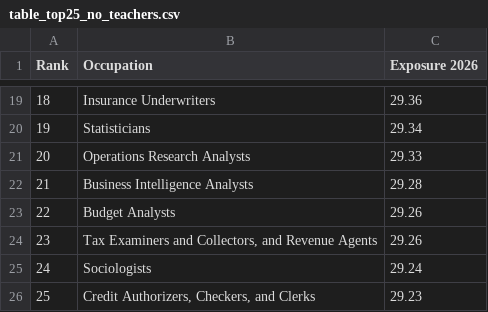
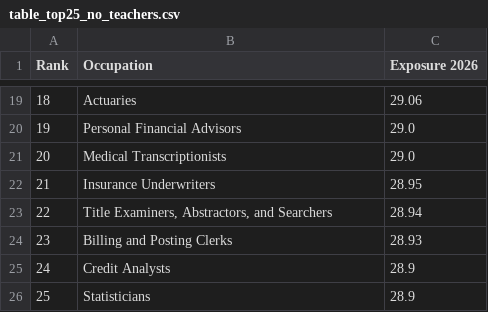
Before and after one commit to jprokopets-svg/BWI, a CSV file: tables/table_top25_no_teachers.csv, drawn as a sheet; only a part is shown, gaps mark what is left out; the diff covers the shown part only.

```diff
--- a/tables/table_top25_no_teachers.csv
+++ b/tables/table_top25_no_teachers.csv
@@ -19,8 +19,8 @@ Rank,Occupation,Exposure 2026
-18,Insurance Underwriters,29.36
-19,Statisticians,29.34
-20,Operations Research Analysts,29.33
-21,Business Intelligence Analysts,29.28
-22,Budget Analysts,29.26
-23,"Tax Examiners and Collectors, and Revenue Agents",29.26
-24,Sociologists,29.24
-25,"Credit Authorizers, Checkers, and Clerks",29.23
+18,Actuaries,29.06
+19,Personal Financial Advisors,29.0
+20,Medical Transcriptionists,29.0
+21,Insurance Underwriters,28.95
+22,"Title Examiners, Abstractors, and Searchers",28.94
+23,Billing and Posting Clerks,28.93
+24,Credit Analysts,28.9
+25,Statisticians,28.9
```
Also changed, not shown: 32 edited cells elsewhere in this file, data/ability_year_exposure.csv, data/benchmark_ability_year.csv, 24 other files.
